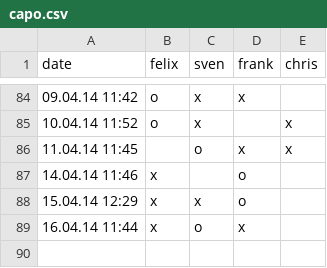
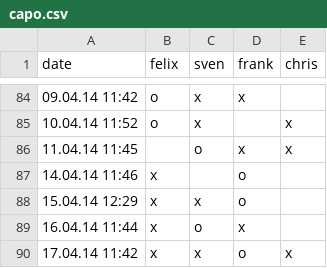
Before and after one commit to makefu/capo, a CSV file: capo.csv, drawn as a sheet; only a part is shown, gaps mark what is left out; the diff names each change by its address in the sheet, - before the commit and + after, or states it on an @@ line.

Commit message:
test

```diff
--- a/capo.csv
+++ b/capo.csv
+row 90: 17.04.14 11:42 | x | x | o | x
```
